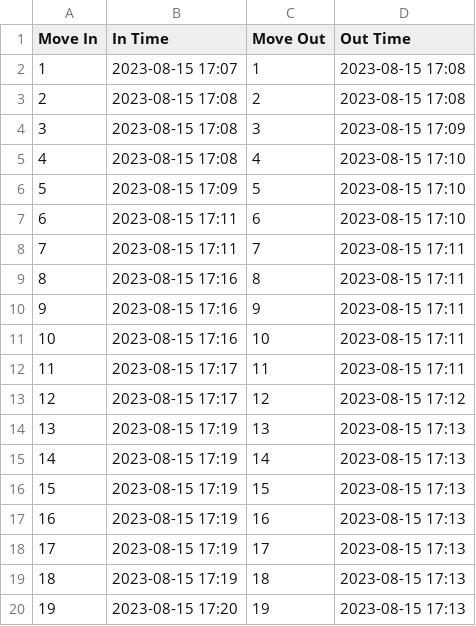
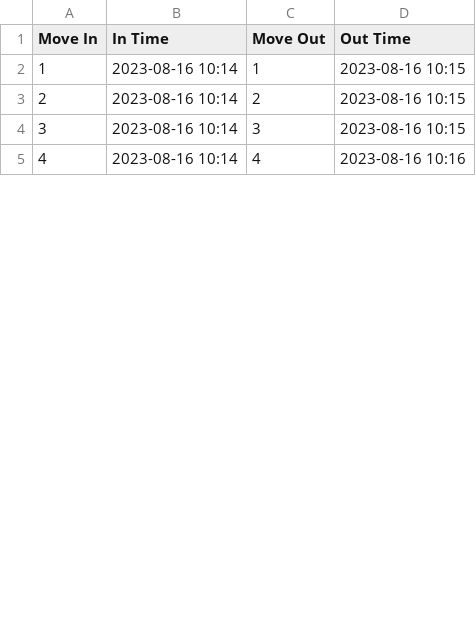
Before and after one commit to angusleung0724/CXperience, a CSV file: peoplecount/utils/data/logs/counting_data.csv, drawn as a sheet; only a part is shown; the diff covers the shown part only; the diff names each change by its address in the sheet, - before the commit and + after, or states it on an @@ line.

```diff
--- a/peoplecount/utils/data/logs/counting_data.csv
+++ b/peoplecount/utils/data/logs/counting_data.csv
-B2 (In Time): 2023-08-15 17:07
+B2 (In Time): 2023-08-16 10:14
-D2:D3 (Out Time): 2023-08-15 17:08
+D2:D3 (Out Time): 2023-08-16 10:15
-B3:B5 (In Time): 2023-08-15 17:08
+B3:B5 (In Time): 2023-08-16 10:14
-D4 (Out Time): 2023-08-15 17:09
+D4 (Out Time): 2023-08-16 10:15
-D5 (Out Time): 2023-08-15 17:10
+D5 (Out Time): 2023-08-16 10:16
-row 6: 5 | 2023-08-15 17:09 | 5 | 2023-08-15 17:10
-row 7: 6 | 2023-08-15 17:11 | 6 | 2023-08-15 17:10
-row 8: 7 | 2023-08-15 17:11 | 7 | 2023-08-15 17:11
-row 9: 8 | 2023-08-15 17:16 | 8 | 2023-08-15 17:11
-row 10: 9 | 2023-08-15 17:16 | 9 | 2023-08-15 17:11
-row 11: 10 | 2023-08-15 17:16 | 10 | 2023-08-15 17:11
-row 12: 11 | 2023-08-15 17:17 | 11 | 2023-08-15 17:11
-row 13: 12 | 2023-08-15 17:17 | 12 | 2023-08-15 17:12
-row 14: 13 | 2023-08-15 17:19 | 13 | 2023-08-15 17:13
-row 15: 14 | 2023-08-15 17:19 | 14 | 2023-08-15 17:13
-row 16: 15 | 2023-08-15 17:19 | 15 | 2023-08-15 17:13
-row 17: 16 | 2023-08-15 17:19 | 16 | 2023-08-15 17:13
-row 18: 17 | 2023-08-15 17:19 | 17 | 2023-08-15 17:13
-row 19: 18 | 2023-08-15 17:19 | 18 | 2023-08-15 17:13
-row 20: 19 | 2023-08-15 17:20 | 19 | 2023-08-15 17:13
```
Also changed, not shown: 17 removed rows, 6 edited cells and row numbers in column A elsewhere in this file, 3 other files.
